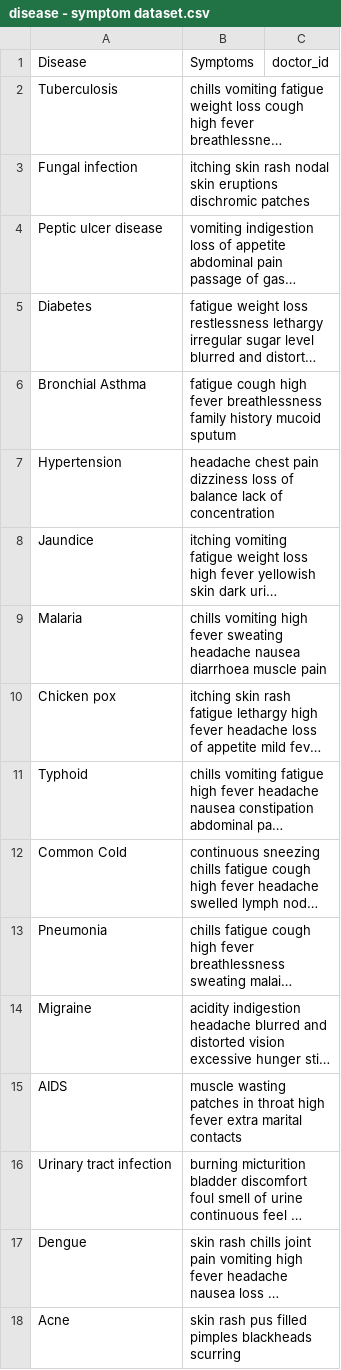
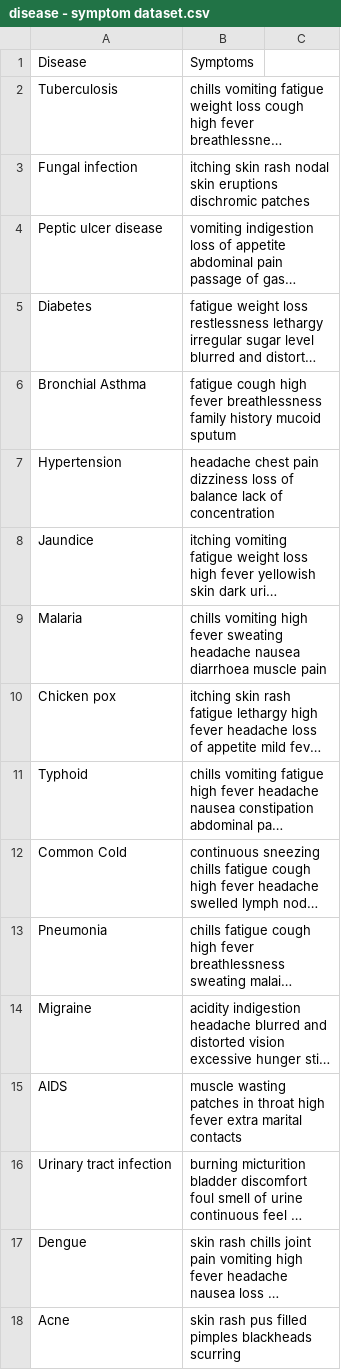
Before and after one commit to traqe/nlp-patient-referral-v2.0, a CSV file: data/disease - symptom dataset.csv, drawn as a sheet; long unchanged cells end in …; the diff names each change by its address in the sheet, - before the commit and + after, or states it on an @@ line.

Commit message:
edit dataset

```diff
--- a/data/disease - symptom dataset.csv
+++ b/data/disease - symptom dataset.csv
-C1: doctor_id
+C1: (empty)
```
